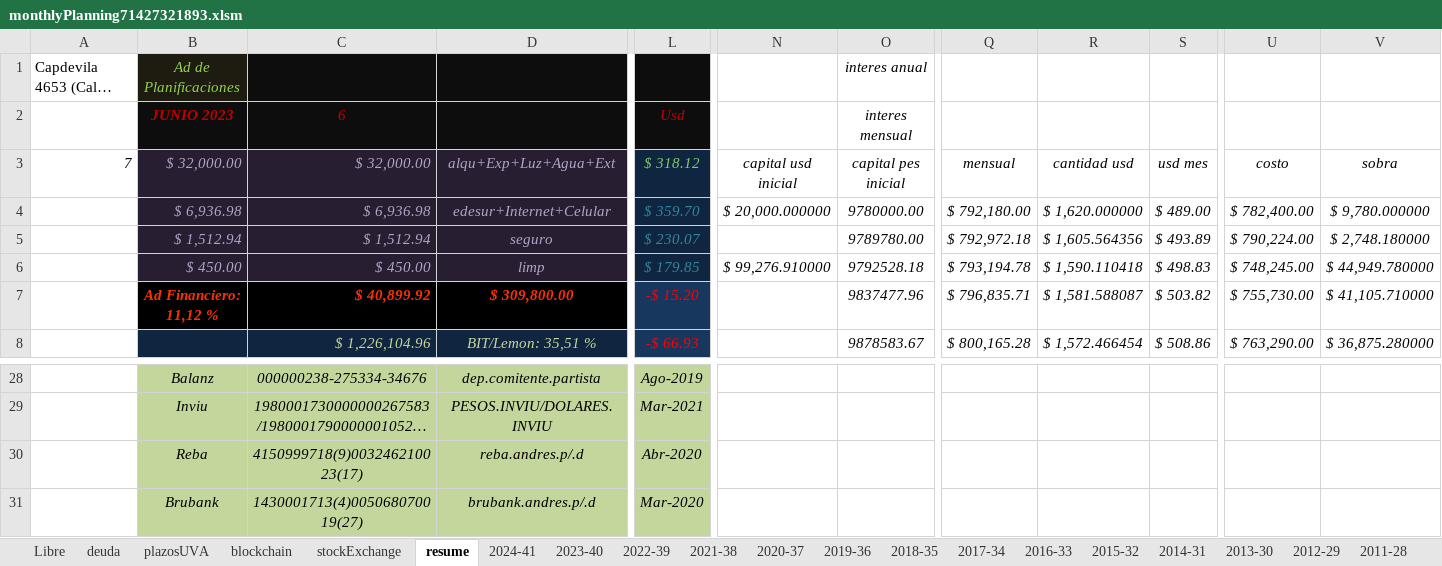
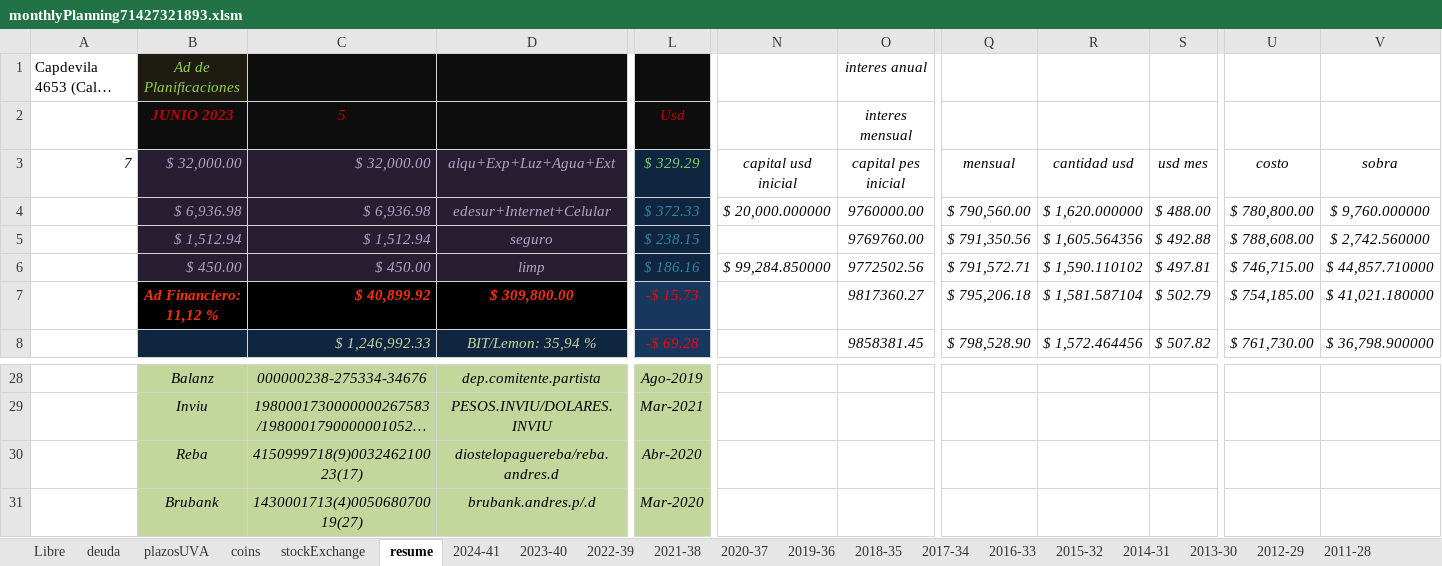
Before and after one commit to andresGitDev/private, an Excel workbook: personalAccounts/monthlyPlanning71427321893.xlsm, sheet resume, drawn as a sheet; only a part is shown, gaps mark what is left out; long unchanged cells end in …; values as stored, in another font and other column widths than the file's, no borders; conditional formats not drawn; removed rows and columns are numbered as before the commit, all else as after; rows hold the shown columns only; the diff covers the shown part only; the diff names each change by its address in the sheet, - before the commit and + after, or states it on an @@ line.

```diff
--- a/personalAccounts/monthlyPlanning71427321893.xlsm (sheet resume)
+++ b/personalAccounts/monthlyPlanning71427321893.xlsm (sheet resume)
-sheet tab: blockchain
+sheet tab: coins
-C2: 6
+C2: 5
-L3 (Usd): $ 318.12
+L3 (Usd): $ 329.29
-L4 (Usd): $ 359.70
+L4 (Usd): $ 372.33
-O4 (interes mensual): 9780000.00
+O4 (interes mensual): 9760000.00
-Q4: $ 792,180.00
+Q4: $ 790,560.00
-S4: $ 489.00
+S4: $ 488.00
-U4: $ 782,400.00
+U4: $ 780,800.00
-V4: $ 9,780.000000
+V4: $ 9,760.000000
-L5 (Usd): $ 230.07
+L5 (Usd): $ 238.15
-O5 (interes mensual): 9789780.00
+O5 (interes mensual): 9769760.00
-Q5: $ 792,972.18
+Q5: $ 791,350.56
-S5: $ 493.89
+S5: $ 492.88
-U5: $ 790,224.00
+U5: $ 788,608.00
-V5: $ 2,748.180000
+V5: $ 2,742.560000
-L6 (Usd): $ 179.85
+L6 (Usd): $ 186.16
-N6: $ 99,276.910000
+N6: $ 99,284.850000
-O6 (interes mensual): 9792528.18
+O6 (interes mensual): 9772502.56
-Q6: $ 793,194.78
+Q6: $ 791,572.71
-R6: $ 1,590.110418
+R6: $ 1,590.110102
-S6: $ 498.83
+S6: $ 497.81
-U6: $ 748,245.00
+U6: $ 746,715.00
-V6: $ 44,949.780000
+V6: $ 44,857.710000
-L7 (Usd): -$ 15.20
+L7 (Usd): -$ 15.73
-O7 (interes mensual): 9837477.96
+O7 (interes mensual): 9817360.27
-Q7: $ 796,835.71
+Q7: $ 795,206.18
-R7: $ 1,581.588087
+R7: $ 1,581.587104
-S7: $ 503.82
+S7: $ 502.79
-U7: $ 755,730.00
+U7: $ 754,185.00
-V7: $ 41,105.710000
+V7: $ 41,021.180000
-row 8:  |  | $ 1,226,104.96 | BIT/Lemon: 35,51 % | -$ 66.93 |  | 9878583.67 | $ 800,165.28 | $ 1,572.466454 | $ 508.86 | $ 763,290.00 | $ 36,875.280000
+row 8:  |  | $ 1,246,992.33 | BIT/Lemon: 35,94 % | -$ 69.28 |  | 9858381.45 | $ 798,528.90 | $ 1,572.464456 | $ 507.82 | $ 761,730.00 | $ 36,798.900000
-D30: reba.andres.p/.d
+D30: diostelopaguereba/reba.andres.d
```
Also changed, not shown: 5 added rows, 5 removed rows and 41 edited cells elsewhere in this sheet, sheet stockExchange, sheet coins, sheet 2023-40, sheet plazosUVA, sheet 2024-41, sheet deuda, 1 more sheet, charts or pictures, 1 other file.
